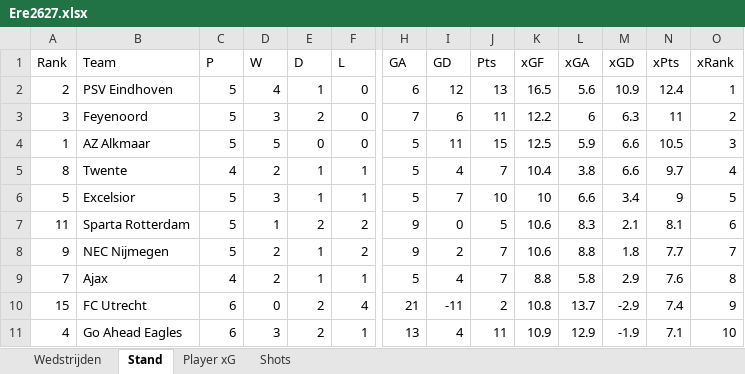
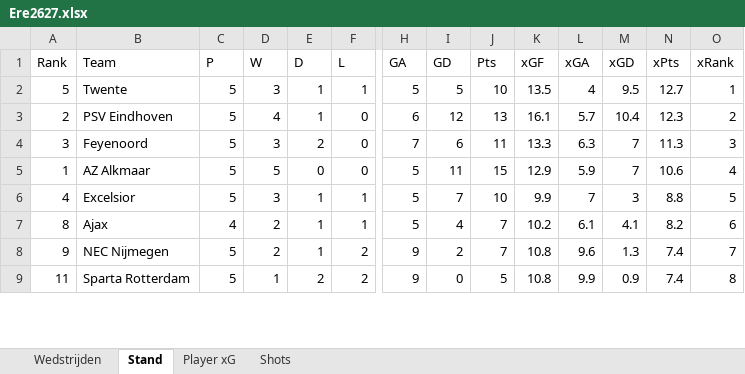
Before and after one commit to RobinKoetsier/plotrepo, an Excel workbook: data/Ere2627.xlsx, sheet Stand, drawn as a sheet; only a part is shown, gaps mark what is left out; values as stored, in another font and other column widths than the file's, no borders; removed rows and columns are numbered as before the commit, all else as after; rows hold the shown columns only; the diff covers the shown part only; the diff names each change by its address in the sheet, - before the commit and + after, or states it on an @@ line.

```diff
--- a/data/Ere2627.xlsx (sheet Stand)
+++ b/data/Ere2627.xlsx (sheet Stand)
+row 2: 5 | Twente | 5 | 3 | 1 | 1 | 5 | 5 | 10 | 13.5 | 4 | 9.5 | 12.7 | 1
-K3 (xGF): 16.5
+K3 (xGF): 16.1
-L3 (xGA): 5.6
+L3 (xGA): 5.7
-M3 (xGD): 10.9
+M3 (xGD): 10.4
-N3 (xPts): 12.4
+N3 (xPts): 12.3
-O3 (xRank): 1
+O3 (xRank): 2
-K4 (xGF): 12.2
+K4 (xGF): 13.3
-L4 (xGA): 6
+L4 (xGA): 6.3
-M4 (xGD): 6.3
+M4 (xGD): 7
-N4 (xPts): 11
+N4 (xPts): 11.3
-O4 (xRank): 2
+O4 (xRank): 3
-K5 (xGF): 12.5
+K5 (xGF): 12.9
-M5 (xGD): 6.6
+M5 (xGD): 7
-N5 (xPts): 10.5
+N5 (xPts): 10.6
-O5 (xRank): 3
+O5 (xRank): 4
+row 6: 4 | Excelsior | 5 | 3 | 1 | 1 | 5 | 7 | 10 | 9.9 | 7 | 3 | 8.8 | 5
-B7 (Team): Twente
+B7 (Team): Ajax
-K7 (xGF): 10.4
+K7 (xGF): 10.2
-L7 (xGA): 3.8
+L7 (xGA): 6.1
-M7 (xGD): 6.6
+M7 (xGD): 4.1
-N7 (xPts): 9.7
+N7 (xPts): 8.2
-O7 (xRank): 4
+O7 (xRank): 6
-row 6: 5 | Excelsior | 5 | 3 | 1 | 1 | 5 | 7 | 10 | 10 | 6.6 | 3.4 | 9 | 5
-row 7: 11 | Sparta Rotterdam | 5 | 1 | 2 | 2 | 9 | 0 | 5 | 10.6 | 8.3 | 2.1 | 8.1 | 6
-K8 (xGF): 10.6
+K8 (xGF): 10.8
-L8 (xGA): 8.8
+L8 (xGA): 9.6
-M8 (xGD): 1.8
+M8 (xGD): 1.3
-N8 (xPts): 7.7
+N8 (xPts): 7.4
-row 9: 7 | Ajax | 4 | 2 | 1 | 1 | 5 | 4 | 7 | 8.8 | 5.8 | 2.9 | 7.6 | 8
-row 10: 15 | FC Utrecht | 6 | 0 | 2 | 4 | 21 | -11 | 2 | 10.8 | 13.7 | -2.9 | 7.4 | 9
-row 11: 4 | Go Ahead Eagles | 6 | 3 | 2 | 1 | 13 | 4 | 11 | 10.9 | 12.9 | -1.9 | 7.1 | 10
+row 9: 11 | Sparta Rotterdam | 5 | 1 | 2 | 2 | 9 | 0 | 5 | 10.8 | 9.9 | 0.9 | 7.4 | 8
```
Also changed, not shown: 3 added rows, 1 removed row and 31 edited cells elsewhere in this sheet, sheet Shots, sheet Player xG, sheet Wedstrijden, data/EreCurrent.xlsx, 1 other file.
